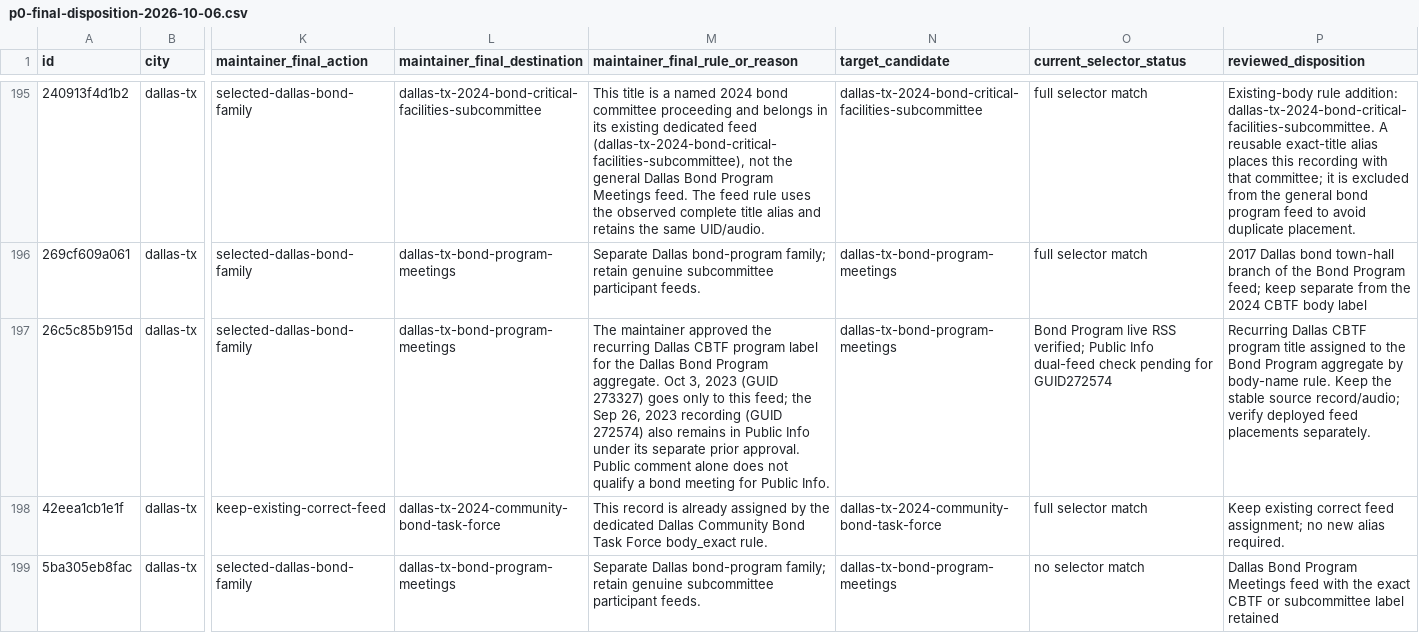
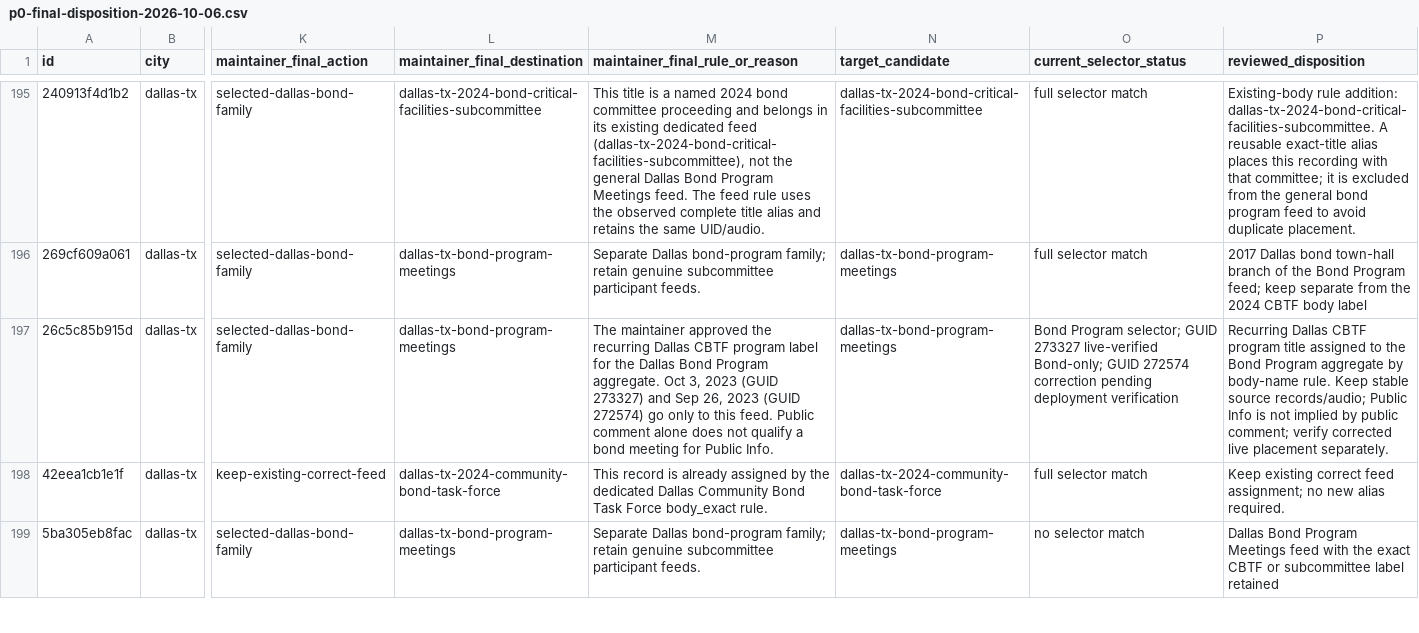
Before and after one commit to BashfulBits/city-meeting-podcasts, a CSV file: review/evidence/p0-final-disposition-2026-10-06.csv, drawn as a sheet; only a part is shown, gaps mark what is left out; the diff names each change by its address in the sheet, - before the commit and + after, or states it on an @@ line.

```diff
--- a/review/evidence/p0-final-disposition-2026-10-06.csv
+++ b/review/evidence/p0-final-disposition-2026-10-06.csv
-M197 (maintainer_final_rule_or_reason): …(GUID 273327) goes only to this feed; the Sep 26, 2023 recording (GUID 272574) also remains in Public Info under its separate prior approval. Public comment…
+M197 (maintainer_final_rule_or_reason): …(GUID 273327) and Sep 26, 2023 (GUID 272574) go only to this feed. Public comment…
-O197 (current_selector_status): Bond Program live RSS verified; Public Info dual-feed check pending for GUID272574
+O197 (current_selector_status): Bond Program selector; GUID 273327 live-verified Bond-only; GUID 272574 correction pending deployment verification
-P197 (reviewed_disposition): …rule. Keep the stable source record/audio; verify deployed feed placements separately.
+P197 (reviewed_disposition): …rule. Keep stable source records/audio; Public Info is not implied by public comment; verify corrected live placement separately.
```
Also changed, not shown: review/evidence/p0-final-added-feed-assignments-2026-10-07.csv, 11 other files.
